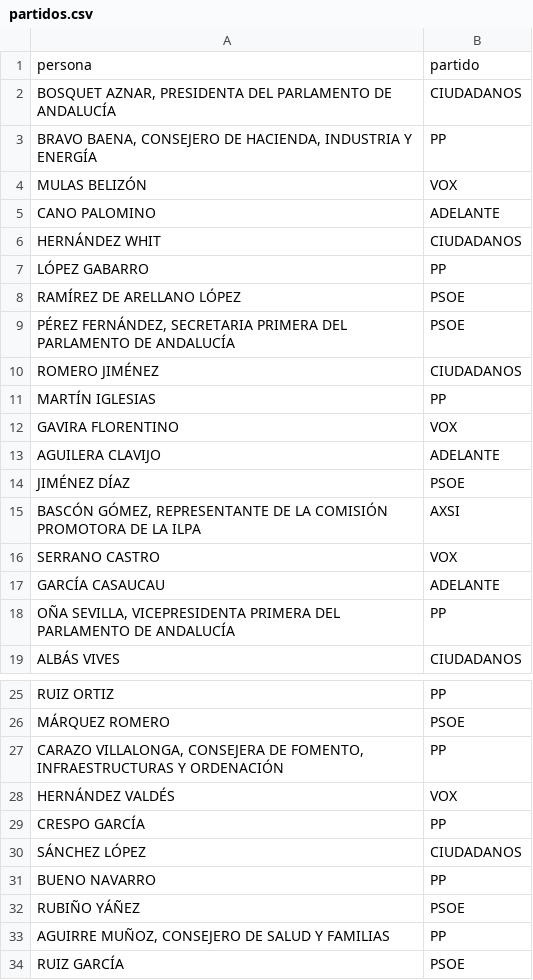
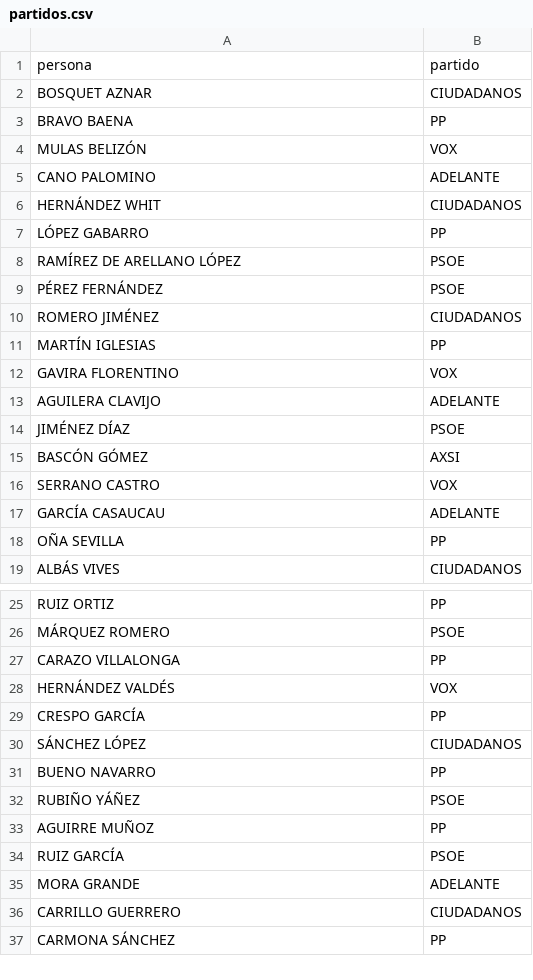
Before and after one commit to elvgarrui/Parlamento_PLN, a CSV file: partidos.csv, drawn as a sheet; only a part is shown, gaps mark what is left out; the shorter side is filled out with more unchanged rows.

```diff
--- a/partidos.csv
+++ b/partidos.csv
@@ -1,4 +1,4 @@
 persona;partido
-BOSQUET AZNAR, PRESIDENTA DEL PARLAMENTO DE ANDALUCÍA;CIUDADANOS
-BRAVO BAENA, CONSEJERO DE HACIENDA, INDUSTRIA Y ENERGÍA;PP
+BOSQUET AZNAR;CIUDADANOS
+BRAVO BAENA;PP
 MULAS BELIZÓN;VOX
@@ -8,3 +8,3 @@ LÓPEZ GABARRO;PP
 RAMÍREZ DE ARELLANO LÓPEZ;PSOE
-PÉREZ FERNÁNDEZ, SECRETARIA PRIMERA DEL PARLAMENTO DE ANDALUCÍA;PSOE
+PÉREZ FERNÁNDEZ;PSOE
 ROMERO JIMÉNEZ;CIUDADANOS
@@ -14,6 +14,6 @@ AGUILERA CLAVIJO;ADELANTE
 JIMÉNEZ DÍAZ;PSOE
-BASCÓN GÓMEZ, REPRESENTANTE DE LA COMISIÓN PROMOTORA DE LA ILPA;AXSI
+BASCÓN GÓMEZ;AXSI
 SERRANO CASTRO;VOX
 GARCÍA CASAUCAU;ADELANTE
-OÑA SEVILLA, VICEPRESIDENTA PRIMERA DEL PARLAMENTO DE ANDALUCÍA;PP
+OÑA SEVILLA;PP
 ALBÁS VIVES;CIUDADANOS
@@ -26,3 +26,3 @@ RUIZ ORTIZ;PP
 MÁRQUEZ ROMERO;PSOE
-CARAZO VILLALONGA, CONSEJERA DE FOMENTO, INFRAESTRUCTURAS Y ORDENACIÓN;PP
+CARAZO VILLALONGA;PP
 HERNÁNDEZ VALDÉS;VOX
@@ -32,3 +32,3 @@ BUENO NAVARRO;PP
 RUBIÑO YÁÑEZ;PSOE
-AGUIRRE MUÑOZ, CONSEJERO DE SALUD Y FAMILIAS;PP
+AGUIRRE MUÑOZ;PP
 RUIZ GARCÍA;PSOE
```
